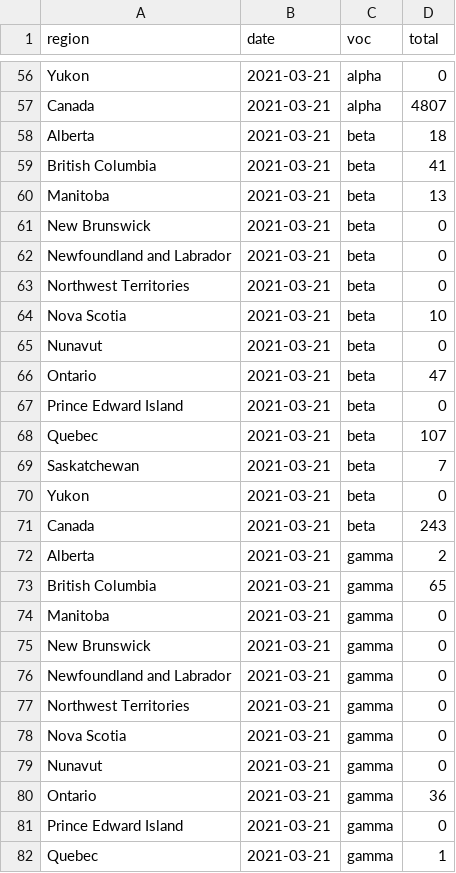
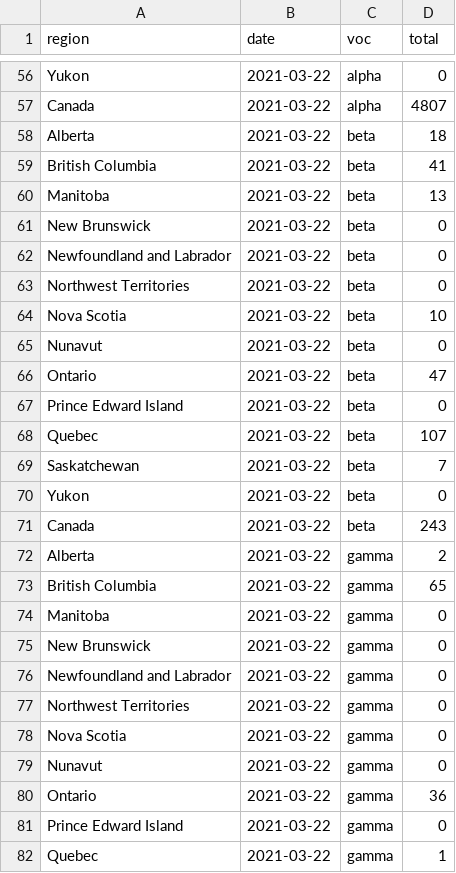
Before and after one commit to eringill/canadian_covid_sequencing, a CSV file: voc_case.csv, drawn as a sheet; only a part is shown, gaps mark what is left out; the diff covers the shown part only; the diff names each change by its address in the sheet, - before the commit and + after, or states it on an @@ line.

```diff
--- a/voc_case.csv
+++ b/voc_case.csv
-B56:B82 (date): 2021-03-21
+B56:B82 (date): 2021-03-22
```
Also changed, not shown: 99 edited cells elsewhere in this file, 4 other files.
